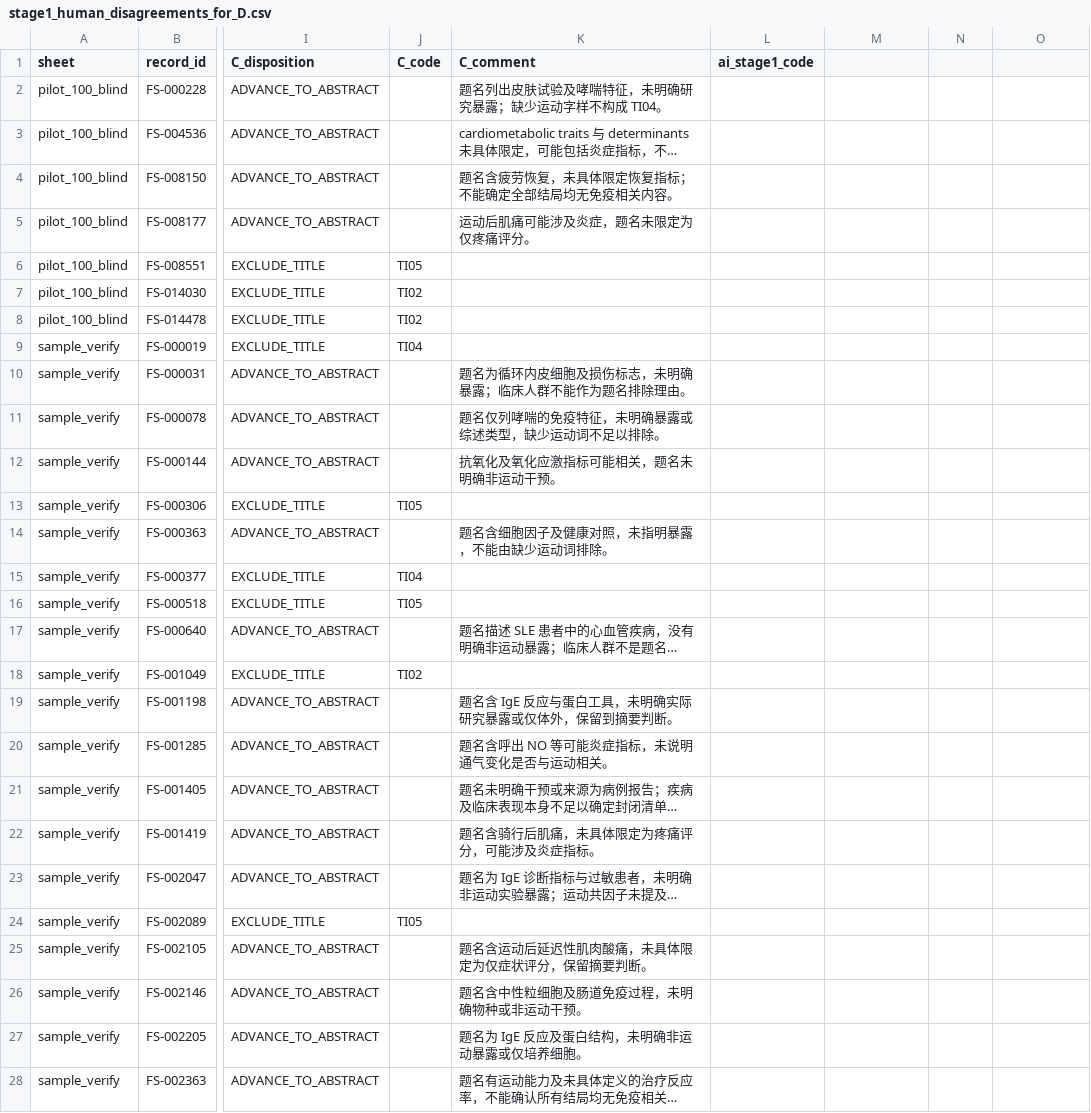
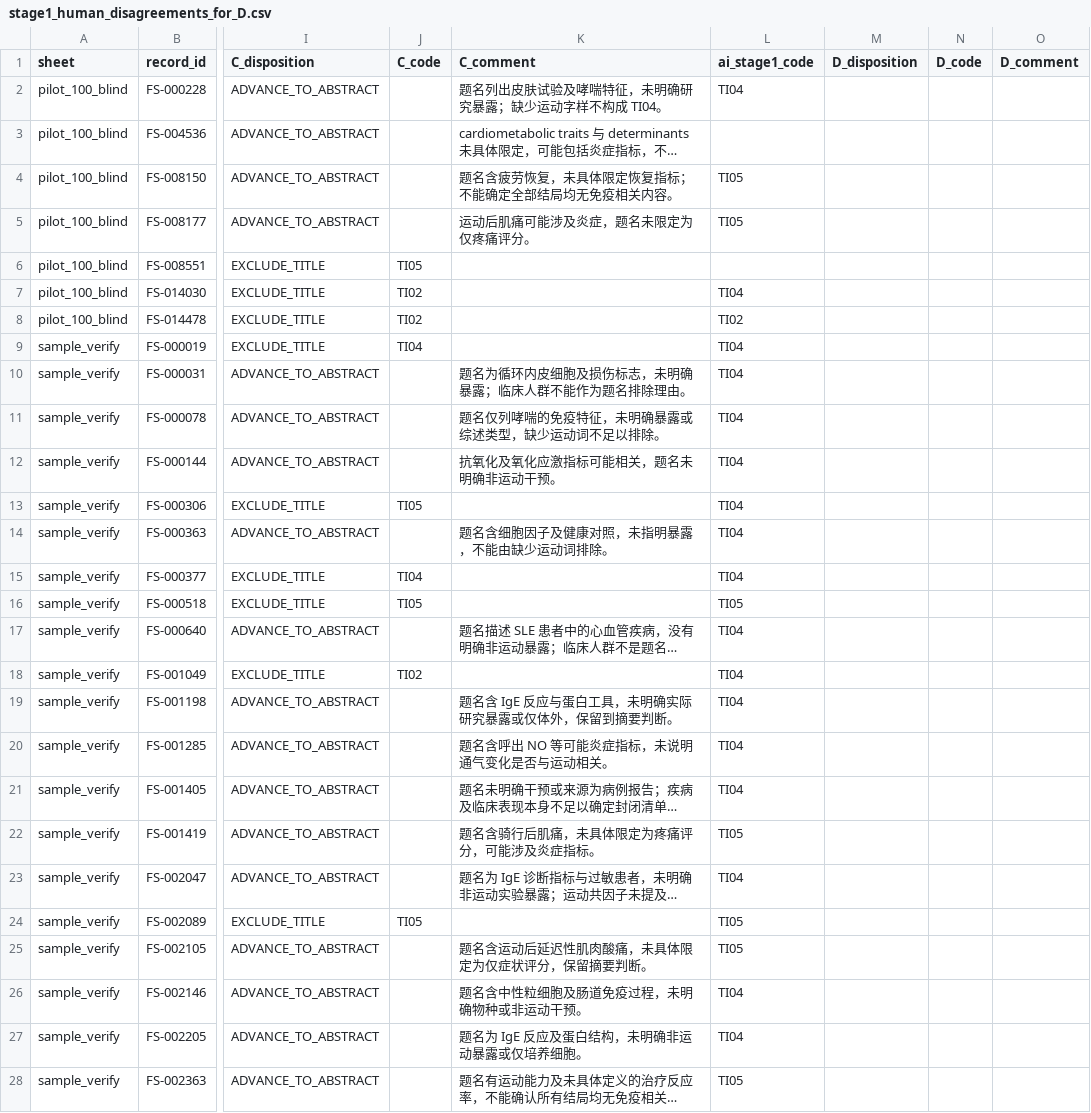
Before and after one commit to BrewSSS/open-window-precision-biomarkers-scoping-review, a CSV file: 04_screening/formal_2026-10-05_v0.9/ai_stage1/stage1_human_disagreements_for_D.csv, drawn as a sheet; only a part is shown, gaps mark what is left out; long unchanged cells end in …; the diff covers the shown part only; the diff names each change by its address in the sheet, - before the commit and + after, or states it on an @@ line.

```diff
--- a/04_screening/formal_2026-10-05_v0.9/ai_stage1/stage1_human_disagreements_for_D.csv
+++ b/04_screening/formal_2026-10-05_v0.9/ai_stage1/stage1_human_disagreements_for_D.csv
-M1: (empty)
+M1: D_disposition
-N1: (empty)
+N1: D_code
-O1: (empty)
+O1: D_comment
-L2 (ai_stage1_code): (empty)
+L2 (ai_stage1_code): TI04
-L4:L5 (ai_stage1_code): (empty)
+L4:L5 (ai_stage1_code): TI05
-L7 (ai_stage1_code): (empty)
+L7 (ai_stage1_code): TI04
-L8 (ai_stage1_code): (empty)
+L8 (ai_stage1_code): TI02
-L9:L15 (ai_stage1_code): (empty)
+L9:L15 (ai_stage1_code): TI04
-L16 (ai_stage1_code): (empty)
+L16 (ai_stage1_code): TI05
-L17:L21 (ai_stage1_code): (empty)
+L17:L21 (ai_stage1_code): TI04
-L22 (ai_stage1_code): (empty)
+L22 (ai_stage1_code): TI05
-L23 (ai_stage1_code): (empty)
+L23 (ai_stage1_code): TI04
-L24:L25 (ai_stage1_code): (empty)
+L24:L25 (ai_stage1_code): TI05
-L26:L27 (ai_stage1_code): (empty)
+L26:L27 (ai_stage1_code): TI04
-L28 (ai_stage1_code): (empty)
+L28 (ai_stage1_code): TI05
```
Also changed, not shown: 149 edited cells elsewhere in this file, 3 other files.
